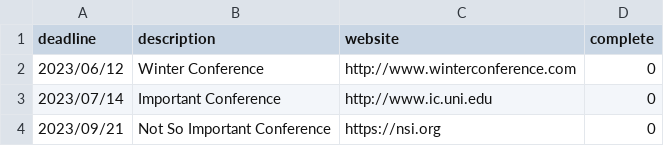
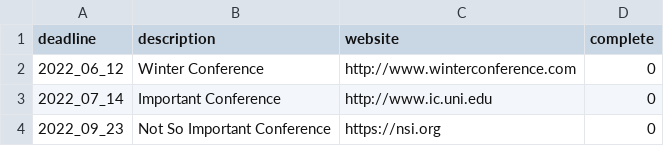
Before and after one commit to clandinq/remindr, a CSV file: rem_future_conferences.csv, drawn as a sheet.

```diff
--- a/rem_future_conferences.csv
+++ b/rem_future_conferences.csv
@@ -1,4 +1,4 @@
 deadline,description,website,complete
-2023/06/12,Winter Conference,http://www.winterconference.com,0
-2023/07/14,Important Conference,http://www.ic.uni.edu,0
-2023/09/21,Not So Important Conference,https://nsi.org,0
+2022_06_12,Winter Conference,http://www.winterconference.com,0
+2022_07_14,Important Conference,http://www.ic.uni.edu,0
+2022_09_23,Not So Important Conference,https://nsi.org,0
```
Also changed, not shown: rem_conference_deadlines.csv, rem_grant_deadlines.csv, 3 other files.
